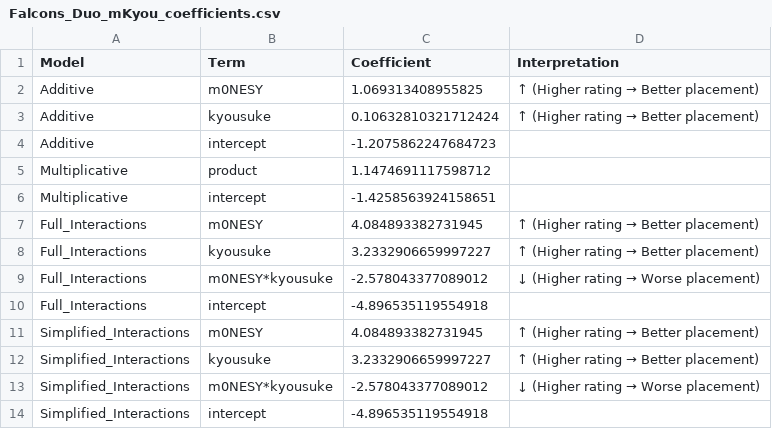
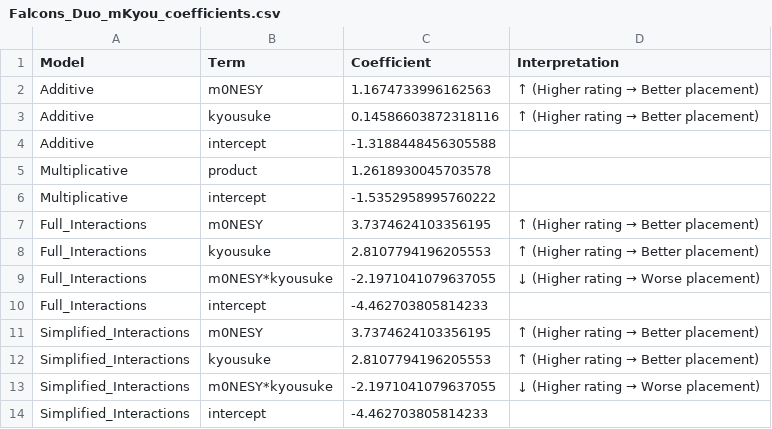
Before and after one commit to MinghanFan/CS2_Analyzer, a CSV file: rating_correlation_analysis/Falcons_Duo_mKyou/Falcons_Duo_mKyou_coefficients.csv, drawn as a sheet.

```diff
--- a/rating_correlation_analysis/Falcons_Duo_mKyou/Falcons_Duo_mKyou_coefficients.csv
+++ b/rating_correlation_analysis/Falcons_Duo_mKyou/Falcons_Duo_mKyou_coefficients.csv
@@ -1,14 +1,14 @@
 Model,Term,Coefficient,Interpretation
-Additive,m0NESY,1.069313408955825,↑ (Higher rating → Better placement)
-Additive,kyousuke,0.10632810321712424,↑ (Higher rating → Better placement)
-Additive,intercept,-1.2075862247684723,
-Multiplicative,product,1.1474691117598712,
-Multiplicative,intercept,-1.4258563924158651,
-Full_Interactions,m0NESY,4.084893382731945,↑ (Higher rating → Better placement)
-Full_Interactions,kyousuke,3.2332906659997227,↑ (Higher rating → Better placement)
-Full_Interactions,m0NESY*kyousuke,-2.578043377089012,↓ (Higher rating → Worse placement)
-Full_Interactions,intercept,-4.896535119554918,
-Simplified_Interactions,m0NESY,4.084893382731945,↑ (Higher rating → Better placement)
-Simplified_Interactions,kyousuke,3.2332906659997227,↑ (Higher rating → Better placement)
-Simplified_Interactions,m0NESY*kyousuke,-2.578043377089012,↓ (Higher rating → Worse placement)
-Simplified_Interactions,intercept,-4.896535119554918,
+Additive,m0NESY,1.1674733996162563,↑ (Higher rating → Better placement)
+Additive,kyousuke,0.14586603872318116,↑ (Higher rating → Better placement)
+Additive,intercept,-1.3188448456305588,
+Multiplicative,product,1.2618930045703578,
+Multiplicative,intercept,-1.5352958995760222,
+Full_Interactions,m0NESY,3.7374624103356195,↑ (Higher rating → Better placement)
+Full_Interactions,kyousuke,2.8107794196205553,↑ (Higher rating → Better placement)
+Full_Interactions,m0NESY*kyousuke,-2.1971041079637055,↓ (Higher rating → Worse placement)
+Full_Interactions,intercept,-4.462703805814233,
+Simplified_Interactions,m0NESY,3.7374624103356195,↑ (Higher rating → Better placement)
+Simplified_Interactions,kyousuke,2.8107794196205553,↑ (Higher rating → Better placement)
+Simplified_Interactions,m0NESY*kyousuke,-2.1971041079637055,↓ (Higher rating → Worse placement)
+Simplified_Interactions,intercept,-4.462703805814233,
```
Also changed, not shown: rating_correlation_analysis/Falcons_Core/Falcons_Core_coefficients.csv, rating_correlation_analysis/Falcons_Duo_NikoKyou/Falcons_Duo_NikoKyou_coefficients.csv, 39 other files.
